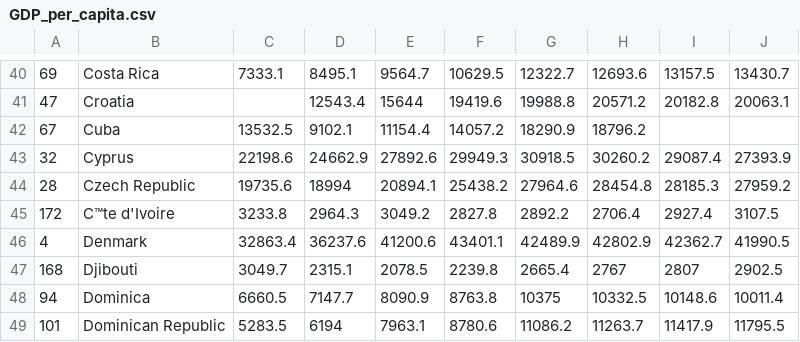
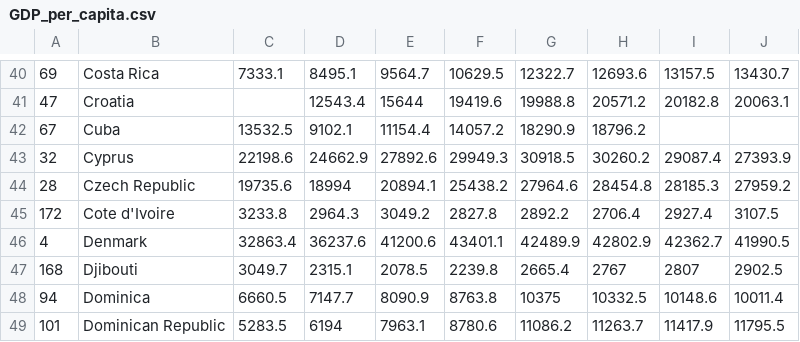
Before and after one commit to taylorandrews/where_do_you_belong, a CSV file: data/GDP_per_capita.csv, drawn as a sheet; only a part is shown, gaps mark what is left out; the diff names each change by its address in the sheet, - before the commit and + after, or states it on an @@ line.

```diff
--- a/data/GDP_per_capita.csv
+++ b/data/GDP_per_capita.csv
-B45: C™te d'Ivoire
+B45: Cote d'Ivoire
```
Also changed, not shown: data/GDP_total.csv, data/GNI_per_capita.csv, 38 other files.
